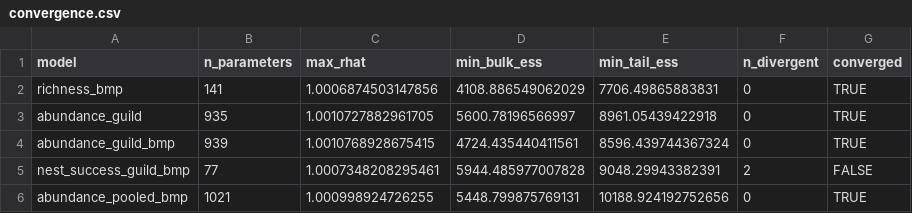
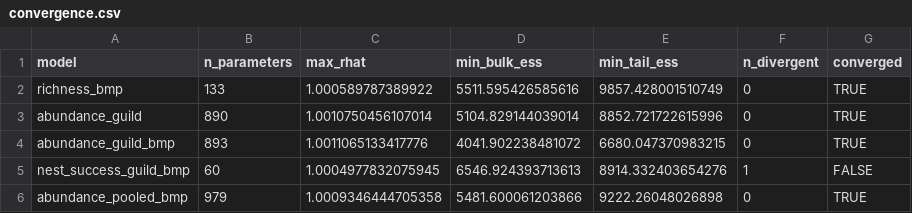
Before and after one commit to evansbrians/bmp_meta-analysis, a CSV file: output/draft_output/diagnostics/convergence.csv, drawn as a sheet.

```diff
--- a/output/draft_output/diagnostics/convergence.csv
+++ b/output/draft_output/diagnostics/convergence.csv
@@ -1,6 +1,6 @@
 model,n_parameters,max_rhat,min_bulk_ess,min_tail_ess,n_divergent,converged
-richness_bmp,141,1.0006874503147856,4108.886549062029,7706.49865883831,0,TRUE
-abundance_guild,935,1.0010727882961705,5600.78196566997,8961.05439422918,0,TRUE
-abundance_guild_bmp,939,1.0010768928675415,4724.435440411561,8596.439744367324,0,TRUE
-nest_success_guild_bmp,77,1.0007348208295461,5944.485977007828,9048.29943382391,2,FALSE
-abundance_pooled_bmp,1021,1.000998924726255,5448.799875769131,10188.924192752656,0,TRUE
+richness_bmp,133,1.000589787389922,5511.595426585616,9857.428001510749,0,TRUE
+abundance_guild,890,1.0010750456107014,5104.829144039014,8852.721722615996,0,TRUE
+abundance_guild_bmp,893,1.0011065133417776,4041.902238481072,6680.047370983215,0,TRUE
+nest_success_guild_bmp,60,1.0004977832075945,6546.924393713613,8914.332403654276,1,FALSE
+abundance_pooled_bmp,979,1.0009346444705358,5481.600061203866,9222.26048026898,0,TRUE
```
Also changed, not shown: output/draft_output/audits/analysis_pool_summary.csv, output/draft_output/audits/cell_sample_sizes.csv, 2 other files.
